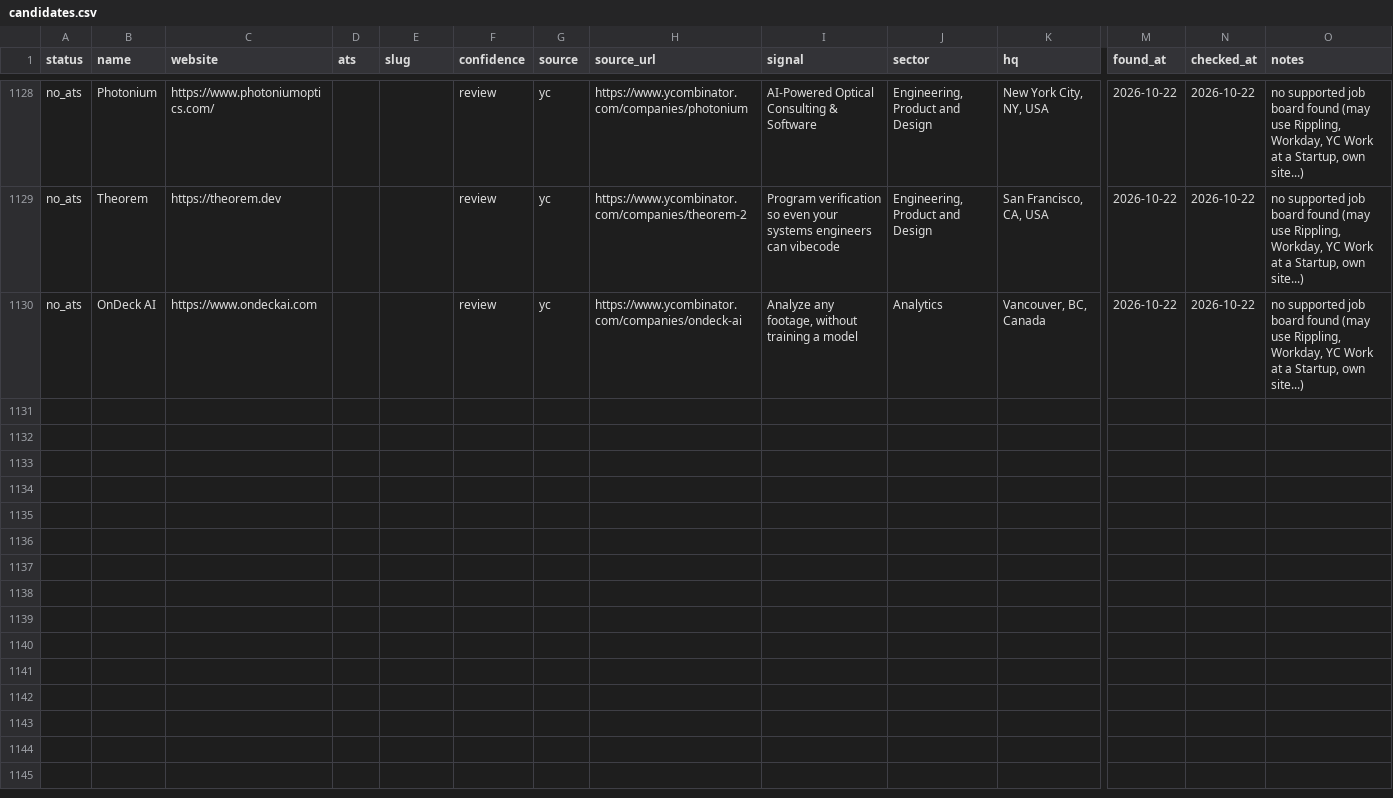
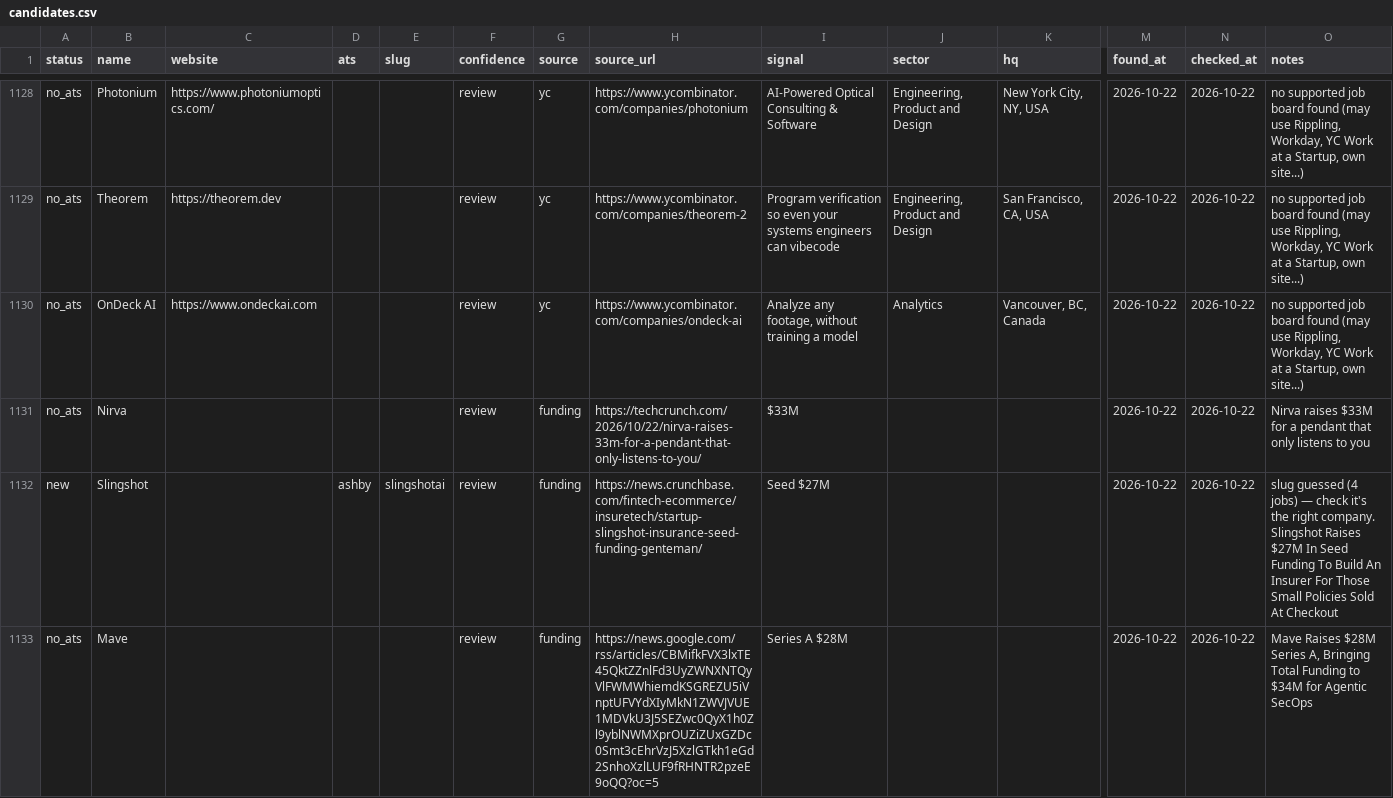
Before and after one commit to lanadeldri/ai-hiring-radar, a CSV file: data/candidates.csv, drawn as a sheet; only a part is shown, gaps mark what is left out; rows hold the shown columns only; the diff covers the shown part only; the diff names each change by its address in the sheet, - before the commit and + after, or states it on an @@ line.

```diff
--- a/data/candidates.csv
+++ b/data/candidates.csv
+row 1131: no_ats | Nirva |  |  |  | review | funding | https://techcrunch.com/2026/10/22/nirva-raises-33m-for-a-pendant-that-only-listens-to-you/ | $33M |  |  | 2026-10-22 | 2026-10-22 | Nirva raises $33M for a pendant that only listens to you
+row 1132: new | Slingshot |  | ashby | slingshotai | review | funding | https://news.crunchbase.com/fintech-ecommerce/insuretech/startup-slingshot-insurance-seed-funding-genteman/ | Seed $27M |  |  | 2026-10-22 | 2026-10-22 | slug guessed (4 jobs) — check it's the right company. Slingshot Raises $27M In Seed Funding To Build An Insurer For Those Small Policies Sold At Checkout
+row 1133: no_ats | Mave |  |  |  | review | funding | https://news.google.com/rss/articles/CBMifkFVX3lxTE45QktZZnlFd3UyZWNXNTQyVlFWMWhiemdKSGREZU5iVnptUFVYdXIyMkN1ZWVJVUE1MDVkU3J5SEZwc0QyX1h0Zl9yblNWMXprOUZiZUxGZDc0Smt3cEhrVzJ5XzlGTkh1eGd2SnhoXzlLUF9fRHNTR2pzeE9oQQ?oc=5 | Series A $28M |  |  | 2026-10-22 | 2026-10-22 | Mave Raises $28M Series A, Bringing Total Funding to $34M for Agentic SecOps
```
Also changed, not shown: 3 added rows elsewhere in this file, 3 other files.
